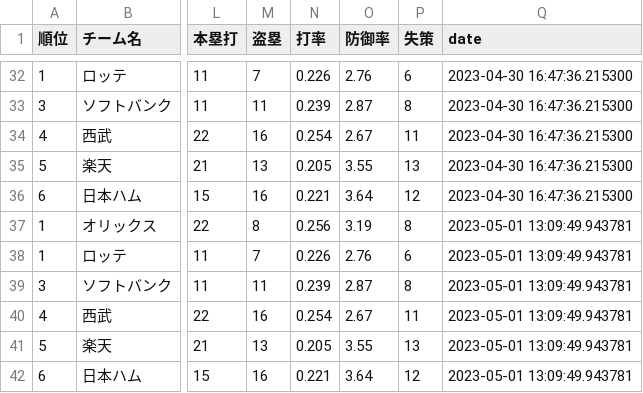
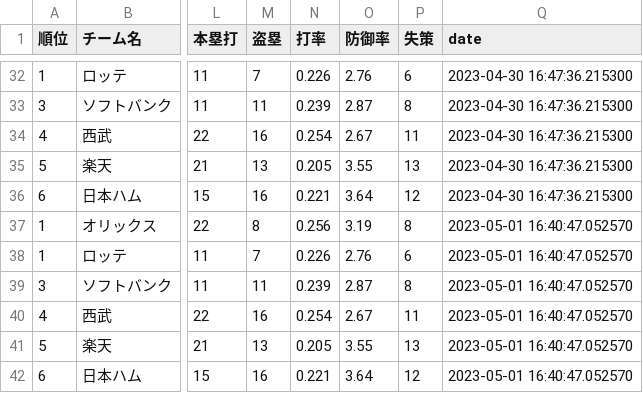
Before and after one commit to Satoshi-Sh/baseball-git-scraper, a CSV file: data/pacific.csv, drawn as a sheet; only a part is shown, gaps mark what is left out; the diff names each change by its address in the sheet, - before the commit and + after, or states it on an @@ line.

```diff
--- a/data/pacific.csv
+++ b/data/pacific.csv
-Q37:Q42 (date): 2023-05-01 13:09:49.943781
+Q37:Q42 (date): 2023-05-01 16:40:47.052570
```
